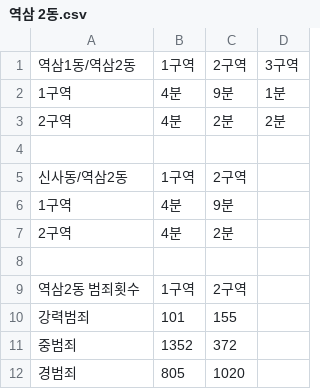
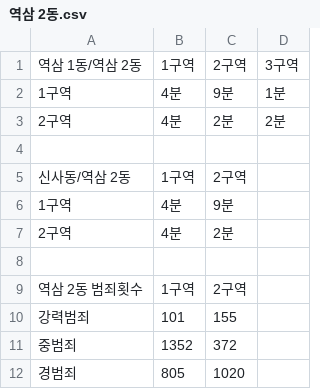
Before and after one commit to youmeanit/algorithm_crime, a CSV file: 역삼 2동.csv, drawn as a sheet.

```diff
--- a/역삼 2동.csv
+++ b/역삼 2동.csv
@@ -1,2 +1,2 @@
-역삼1동/역삼2동,1구역,2구역,3구역
+역삼 1동/역삼 2동,1구역,2구역,3구역
 1구역,4분,9분,1분
@@ -4,3 +4,3 @@
 ,,,
-신사동/역삼2동,1구역,2구역,
+신사동/역삼 2동,1구역,2구역,
 1구역,4분,9분,
@@ -8,3 +8,3 @@
 ,,,
-역삼2동 범죄횟수,1구역,2구역,
+역삼 2동 범죄횟수,1구역,2구역,
 강력범죄,101,155,
```
Also changed, not shown: 논현 1동.csv, 논현 2동.csv, 3 other files.
